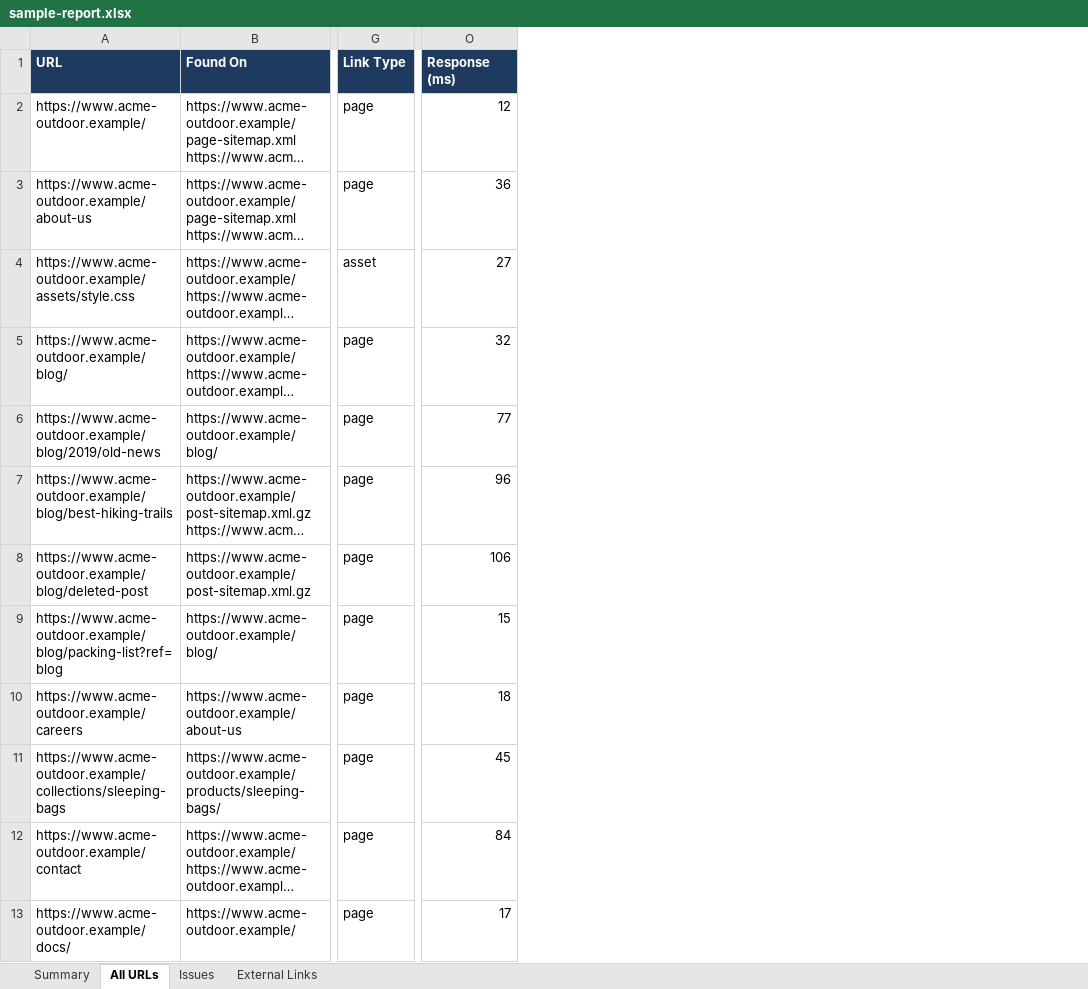
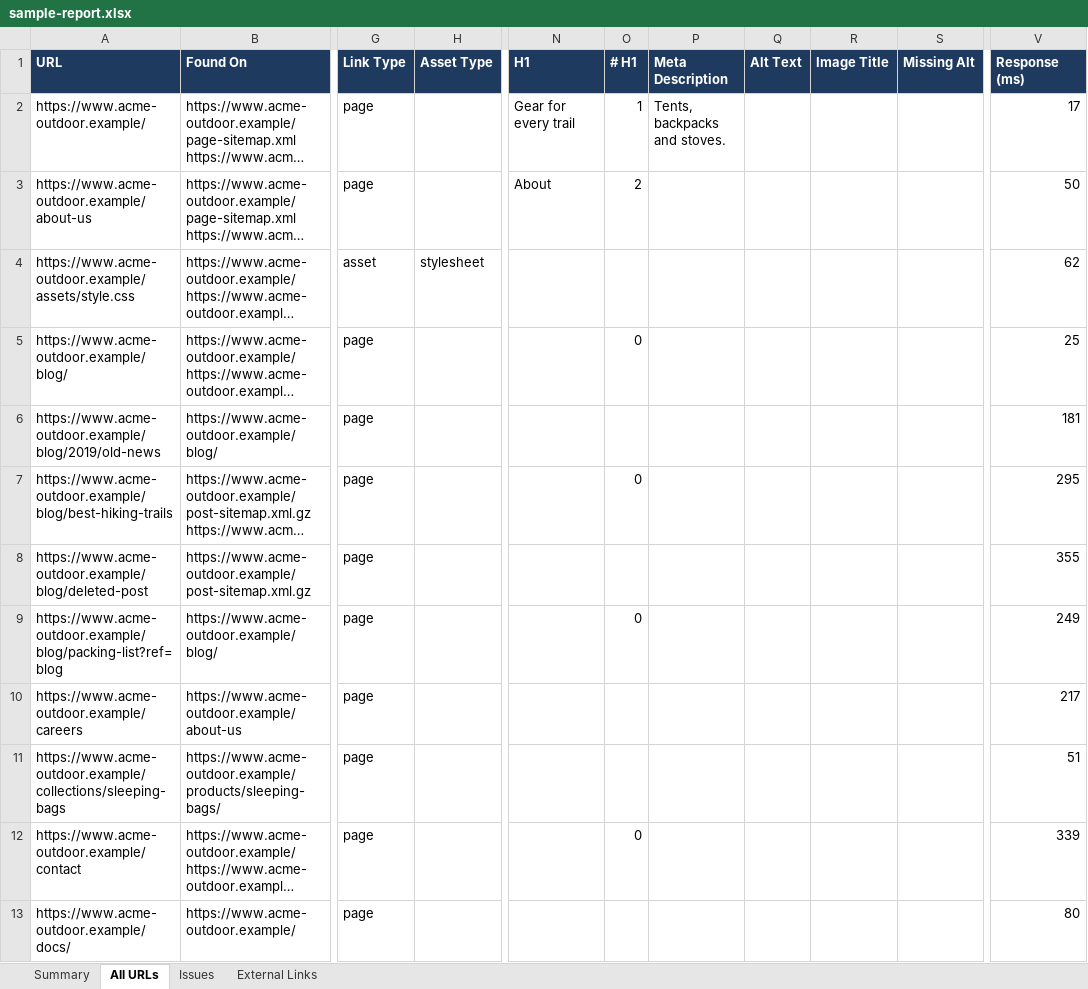
Before and after one commit to trunkcode/check-http-status, an Excel workbook: docs/sample-report.xlsx, sheet All URLs, drawn as a sheet; only a part is shown, gaps mark what is left out; long unchanged cells end in …; values as stored, in another font and other column widths than the file's, no borders; addresses are those after the commit; the diff covers the shown part only; the diff names each change by its address in the sheet, - before the commit and + after, or states it on an @@ line.

```diff
--- a/docs/sample-report.xlsx (sheet All URLs)
+++ b/docs/sample-report.xlsx (sheet All URLs)
+column H (Asset Type), row 4: stylesheet
+column N (H1), rows 2-3: Gear for every trail | About
+column O (# H1), rows 2-12: 1 | 2 |  | 0 |  | 0 |  | 0 |  |  | 0
+column P (Meta Description), row 2: Tents, backpacks and stoves.
+column Q (Alt Text), empty
+column R (Image Title), empty
+column S (Missing Alt), empty
-V2 (Response (ms)): 12
+V2 (Response (ms)): 17
-V3 (Response (ms)): 36
+V3 (Response (ms)): 50
-V4 (Response (ms)): 27
+V4 (Response (ms)): 62
-V5 (Response (ms)): 32
+V5 (Response (ms)): 25
-V6 (Response (ms)): 77
+V6 (Response (ms)): 181
-V7 (Response (ms)): 96
+V7 (Response (ms)): 295
-V8 (Response (ms)): 106
+V8 (Response (ms)): 355
-V9 (Response (ms)): 15
+V9 (Response (ms)): 249
-V10 (Response (ms)): 18
+V10 (Response (ms)): 217
-V11 (Response (ms)): 45
+V11 (Response (ms)): 51
-V12 (Response (ms)): 84
+V12 (Response (ms)): 339
-V13 (Response (ms)): 17
+V13 (Response (ms)): 80
```
Also changed, not shown: 28 edited cells elsewhere in this sheet, sheet Summary, 4 other files.
